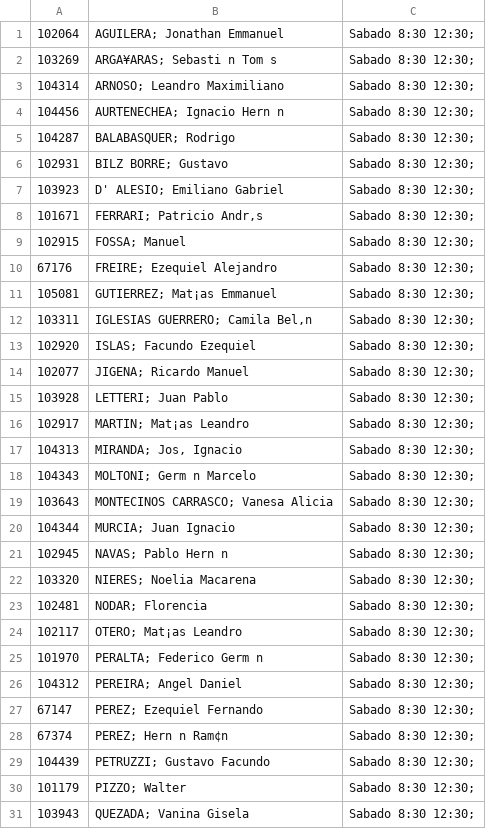
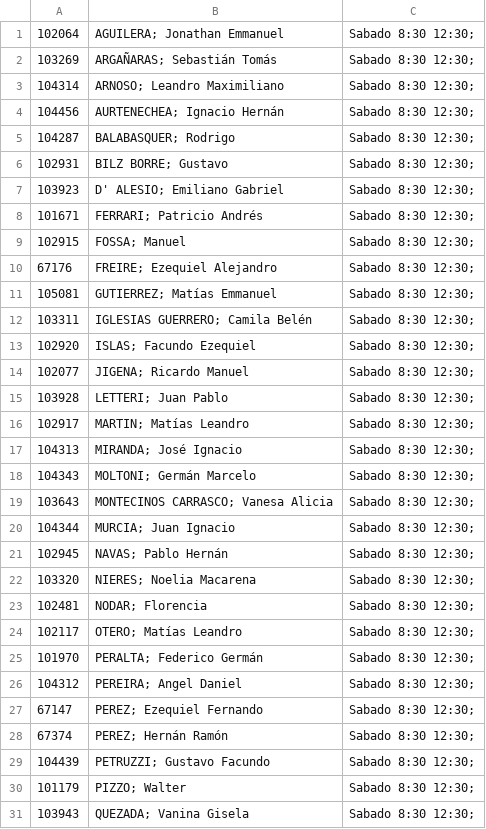
Before and after one commit to LeandroVidal1809/TP_PPS_2C_2017, a CSV file: src/assets/archivos/PPS-4b-2c2017.csv, drawn as a sheet; only a part is shown; the diff covers the shown part only; the diff names each change by its address in the sheet, - before the commit and + after, or states it on an @@ line.

```diff
--- a/src/assets/archivos/PPS-4b-2c2017.csv
+++ b/src/assets/archivos/PPS-4b-2c2017.csv
-B2: ARGA¥ARAS; Sebasti n Tom s
+B2: ARGAÑARAS; Sebastián Tomás
-B4: AURTENECHEA; Ignacio Hern n
+B4: AURTENECHEA; Ignacio Hernán
-B8: FERRARI; Patricio Andr‚s
+B8: FERRARI; Patricio Andrés
-B11: GUTIERREZ; Mat¡as Emmanuel
+B11: GUTIERREZ; Matías Emmanuel
-B12: IGLESIAS GUERRERO; Camila Bel‚n
+B12: IGLESIAS GUERRERO; Camila Belén
-B16: MARTIN; Mat¡as Leandro
+B16: MARTIN; Matías Leandro
-B17: MIRANDA; Jos‚ Ignacio
+B17: MIRANDA; José Ignacio
-B18: MOLTONI; Germ n Marcelo
+B18: MOLTONI; Germán Marcelo
-B21: NAVAS; Pablo Hern n
+B21: NAVAS; Pablo Hernán
-B24: OTERO; Mat¡as Leandro
+B24: OTERO; Matías Leandro
-B25: PERALTA; Federico Germ n
+B25: PERALTA; Federico Germán
-B28: PEREZ; Hern n Ram¢n
+B28: PEREZ; Hernán Ramón
```
Also changed, not shown: 3 edited cells elsewhere in this file, src/assets/archivos/PPS -4A-2c2017.csv, 5 other files.
